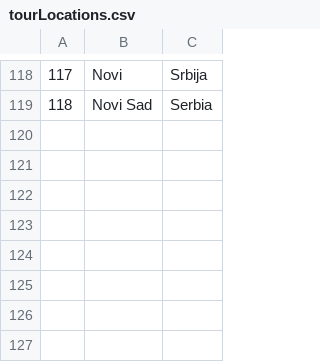
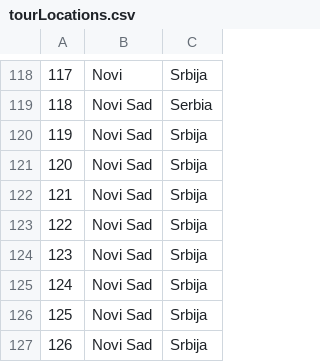
Before and after one commit to kovacevicanja/sims-grupa3-teamA, a CSV file: Resources/Data/tourLocations.csv, drawn as a sheet; only a part is shown, gaps mark what is left out; the diff names each change by its address in the sheet, - before the commit and + after, or states it on an @@ line.

```diff
--- a/Resources/Data/tourLocations.csv
+++ b/Resources/Data/tourLocations.csv
+row 120: 119 | Novi Sad | Srbija
+row 121: 120 | Novi Sad | Srbija
+row 122: 121 | Novi Sad | Srbija
+row 123: 122 | Novi Sad | Srbija
+row 124: 123 | Novi Sad | Srbija
+row 125: 124 | Novi Sad | Srbija
+row 126: 125 | Novi Sad | Srbija
+row 127: 126 | Novi Sad | Srbija
```
Also changed, not shown: Resources/Data/tourRequests.csv, 12 other files.
